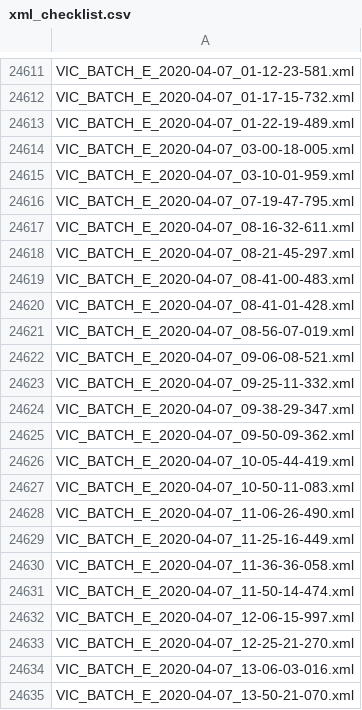
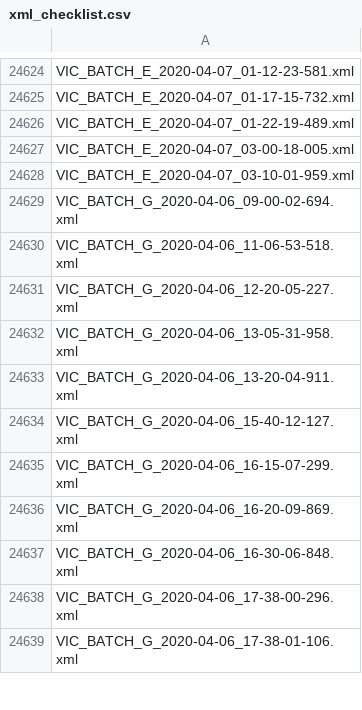
Before and after one commit to 420106/sumo-ccp, a CSV file: scripts/ref_data/xml_checklist.csv (was scripts/ref/xml_checklist.csv), drawn as a sheet; only a part is shown, gaps mark what is left out; the shorter side is filled out with more unchanged rows; removed rows and columns are numbered as before the commit, all else as after; the diff covers the shown part only; the diff names each change by its address in the sheet, - before the commit and + after, or states it on an @@ line.

```diff
--- a/scripts/ref/xml_checklist.csv
+++ b/scripts/ref_data/xml_checklist.csv
-row 24616: VIC_BATCH_E_2020-04-07_07-19-47-795.xml
-row 24617: VIC_BATCH_E_2020-04-07_08-16-32-611.xml
-row 24618: VIC_BATCH_E_2020-04-07_08-21-45-297.xml
-row 24619: VIC_BATCH_E_2020-04-07_08-41-00-483.xml
-row 24620: VIC_BATCH_E_2020-04-07_08-41-01-428.xml
-row 24621: VIC_BATCH_E_2020-04-07_08-56-07-019.xml
-row 24622: VIC_BATCH_E_2020-04-07_09-06-08-521.xml
-row 24623: VIC_BATCH_E_2020-04-07_09-25-11-332.xml
-row 24624: VIC_BATCH_E_2020-04-07_09-38-29-347.xml
-row 24625: VIC_BATCH_E_2020-04-07_09-50-09-362.xml
-row 24626: VIC_BATCH_E_2020-04-07_10-05-44-419.xml
-row 24627: VIC_BATCH_E_2020-04-07_10-50-11-083.xml
-row 24628: VIC_BATCH_E_2020-04-07_11-06-26-490.xml
-row 24629: VIC_BATCH_E_2020-04-07_11-25-16-449.xml
-row 24630: VIC_BATCH_E_2020-04-07_11-36-36-058.xml
-row 24631: VIC_BATCH_E_2020-04-07_11-50-14-474.xml
-row 24632: VIC_BATCH_E_2020-04-07_12-06-15-997.xml
-row 24633: VIC_BATCH_E_2020-04-07_12-25-21-270.xml
-row 24634: VIC_BATCH_E_2020-04-07_13-06-03-016.xml
-row 24635: VIC_BATCH_E_2020-04-07_13-50-21-070.xml
```
Also changed, not shown: 48 removed rows and 46 moved rows elsewhere in this file, 16 other files.
